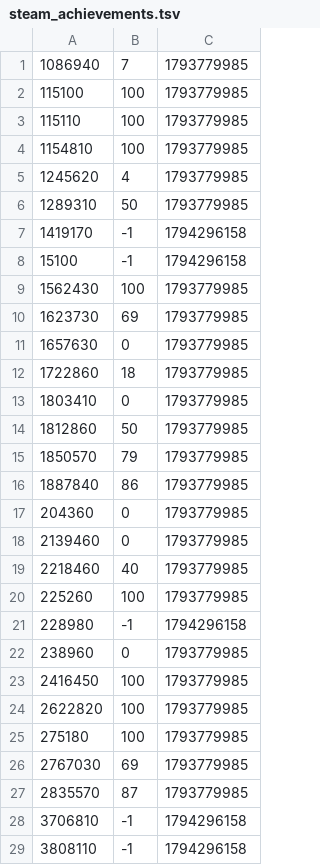
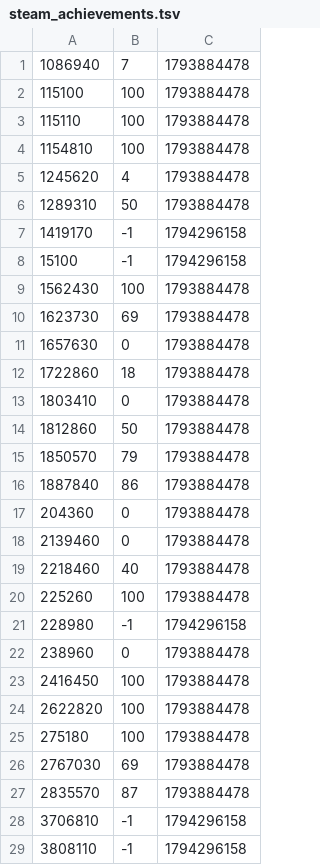
Before and after one commit to Geckoboy-jo/OmniCon-mk-II, a TSV file: saves/steam_achievements.tsv, drawn as a sheet; only a part is shown; the diff covers the shown part only.

```diff
--- a/saves/steam_achievements.tsv
+++ b/saves/steam_achievements.tsv
@@ -1,28 +1,28 @@
-1086940	7	1793779985
-115100	100	1793779985
-115110	100	1793779985
-1154810	100	1793779985
-1245620	4	1793779985
-1289310	50	1793779985
+1086940	7	1793884478
+115100	100	1793884478
+115110	100	1793884478
+1154810	100	1793884478
+1245620	4	1793884478
+1289310	50	1793884478
 1419170	-1	1794296158
 15100	-1	1794296158
-1562430	100	1793779985
-1623730	69	1793779985
-1657630	0	1793779985
-1722860	18	1793779985
-1803410	0	1793779985
-1812860	50	1793779985
-1850570	79	1793779985
-1887840	86	1793779985
-204360	0	1793779985
-2139460	0	1793779985
-2218460	40	1793779985
-225260	100	1793779985
+1562430	100	1793884478
+1623730	69	1793884478
+1657630	0	1793884478
+1722860	18	1793884478
+1803410	0	1793884478
+1812860	50	1793884478
+1850570	79	1793884478
+1887840	86	1793884478
+204360	0	1793884478
+2139460	0	1793884478
+2218460	40	1793884478
+225260	100	1793884478
 228980	-1	1794296158
-238960	0	1793779985
-2416450	100	1793779985
-2622820	100	1793779985
-275180	100	1793779985
-2767030	69	1793779985
-2835570	87	1793779985
+238960	0	1793884478
+2416450	100	1793884478
+2622820	100	1793884478
+275180	100	1793884478
+2767030	69	1793884478
+2835570	87	1793884478
 3706810	-1	1794296158
```
Also changed, not shown: 10 edited cells elsewhere in this file, 13 other files.
